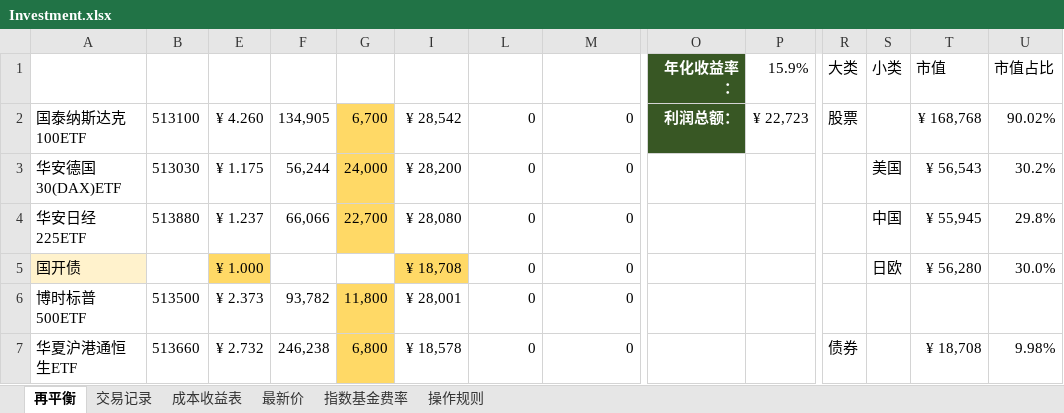
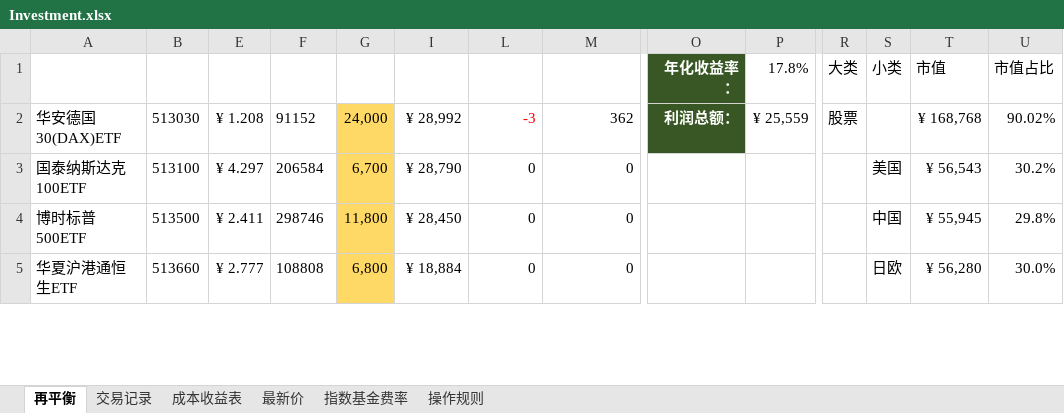
Before and after one commit to BruceleeMJ/Investment, an Excel workbook: Investment.xlsx, sheet 再平衡, drawn as a sheet; only a part is shown, gaps mark what is left out; values as stored, in another font and other column widths than the file's, no borders; conditional formats and table styles not drawn; removed rows and columns are numbered as before the commit, all else as after; rows hold the shown columns only; the diff covers the shown part only; the diff names each change by its address in the sheet, - before the commit and + after, or states it on an @@ line.

```diff
--- a/Investment.xlsx (sheet 再平衡)
+++ b/Investment.xlsx (sheet 再平衡)
-P1: 15.9%
+P1: 17.8%
+row 2: 华安德国30(DAX)ETF | 513030 | ¥ 1.208 | 91152 | 24,000 | ¥ 28,992 | -3 | 362 | 利润总额： | ¥ 25,559 | 股票 |  | ¥ 168,768 | 90.02%
-E3 (最新价): ¥ 4.260
+E3 (最新价): ¥ 4.297
-F3 (成交量): 134,905
+F3 (成交量): 206584
-I3 (最新市值): ¥ 28,542
+I3 (最新市值): ¥ 28,790
-O3 (年化收益率：): 利润总额：
+O3 (年化收益率：): (empty)
-O3 fill: #385724
+O3 fill: none
-P3 (17.8%): ¥ 22,723
+P3 (17.8%): (empty)
-R3 (大类): 股票
+R3 (大类): (empty)
-S3 (小类): (empty)
+S3 (小类): 美国
-T3 (市值): ¥ 168,768
+T3 (市值): ¥ 56,543
-U3 (市值占比): 90.02%
+U3 (市值占比): 30.2%
-row 3: 华安德国30(DAX)ETF | 513030 | ¥ 1.175 | 56,244 | 24,000 | ¥ 28,200 | 0 | 0 |  |  |  | 美国 | ¥ 56,543 | 30.2%
-row 4: 华安日经225ETF | 513880 | ¥ 1.237 | 66,066 | 22,700 | ¥ 28,080 | 0 | 0 |  |  |  | 中国 | ¥ 55,945 | 29.8%
-row 5: 国开债 |  | ¥ 1.000 |  |  | ¥ 18,708 | 0 | 0 |  |  |  | 日欧 | ¥ 56,280 | 30.0%
-E4 (最新价): ¥ 2.373
+E4 (最新价): ¥ 2.411
-F4 (成交量): 93,782
+F4 (成交量): 298746
-I4 (最新市值): ¥ 28,001
+I4 (最新市值): ¥ 28,450
-S4 (小类): (empty)
+S4 (小类): 中国
-T4 (市值): (empty)
+T4 (市值): ¥ 55,945
-U4 (市值占比): (empty)
+U4 (市值占比): 29.8%
-E5 (最新价): ¥ 2.732
+E5 (最新价): ¥ 2.777
-F5 (成交量): 246,238
+F5 (成交量): 108808
-I5 (最新市值): ¥ 18,578
+I5 (最新市值): ¥ 18,884
-R5 (大类): 债券
+R5 (大类): (empty)
-S5 (小类): (empty)
+S5 (小类): 日欧
-T5 (市值): ¥ 18,708
+T5 (市值): ¥ 56,280
-U5 (市值占比): 9.98%
+U5 (市值占比): 30.0%
```
Also changed, not shown: 2 added rows, 14 edited cells and cell formats elsewhere in this sheet, sheet 最新价, sheet 交易记录, sheet 成本收益表, hidden cells.
